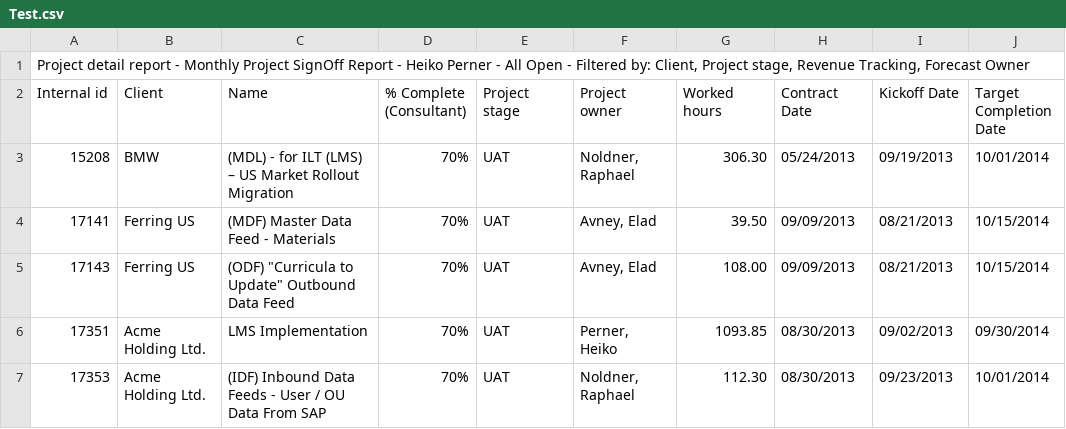
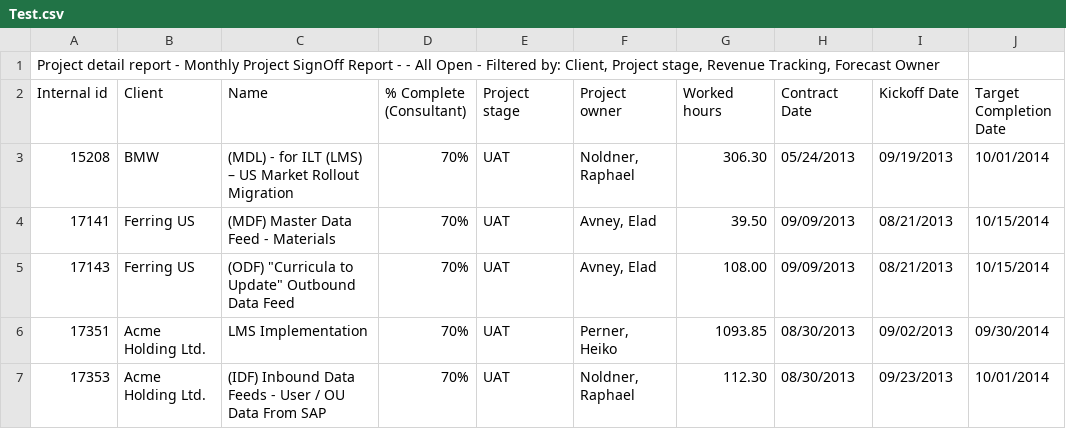
Before and after one commit to RNoeldner/CSVQuickViewer, a CSV file: Library/ClassLibraryCSVUnitTest/TestFiles/Test.csv, drawn as a sheet; only a part is shown; the diff names each change by its address in the sheet, - before the commit and + after, or states it on an @@ line.

Commit message:
Added ReplacePlaceholder and changes to GetIDformFileName

```diff
--- a/Library/ClassLibraryCSVUnitTest/TestFiles/Test.csv
+++ b/Library/ClassLibraryCSVUnitTest/TestFiles/Test.csv
-A1 (Internal id): …Report - Heiko Perner - All…
+A1 (Internal id): …Report - - All…
```
Also changed, not shown: 10 other files.
